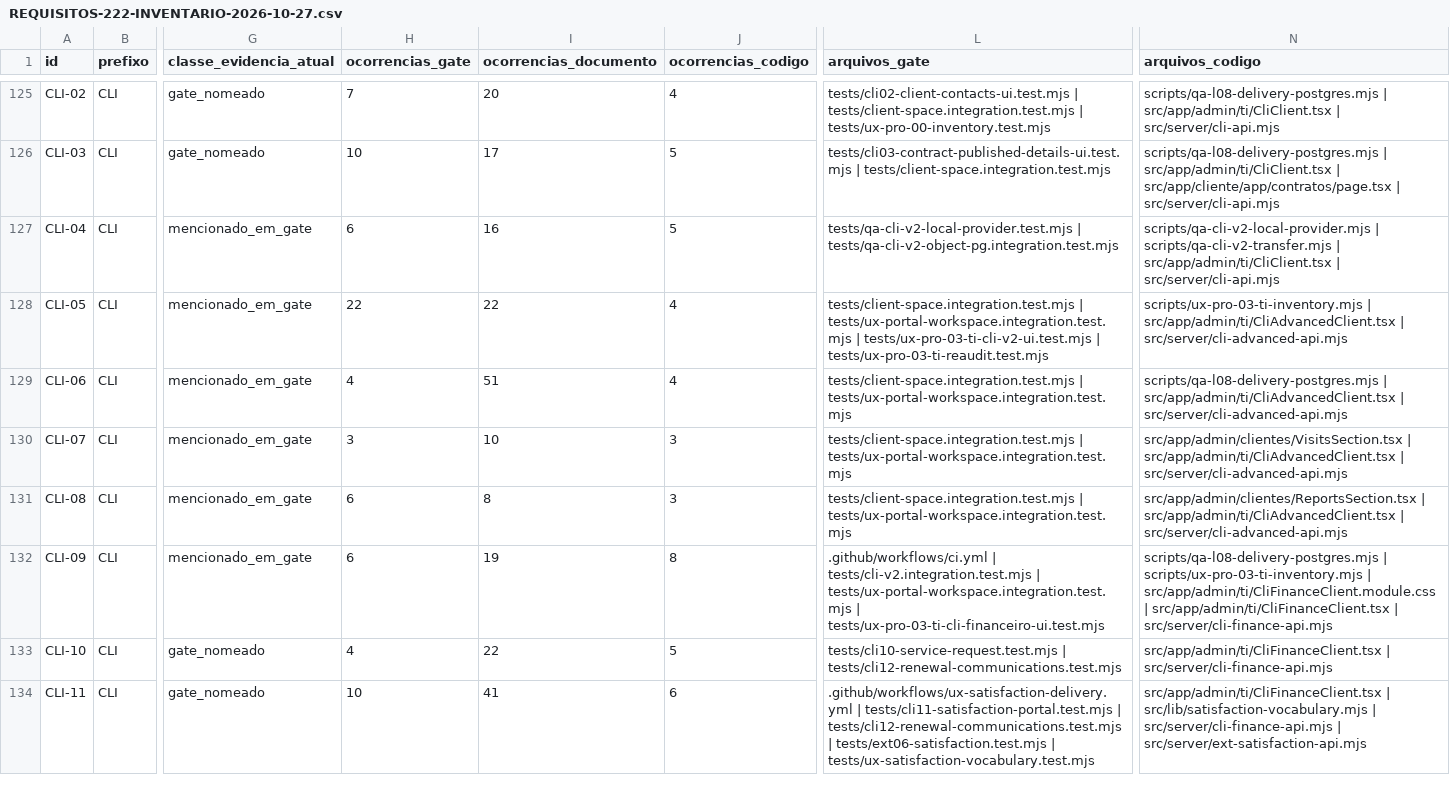
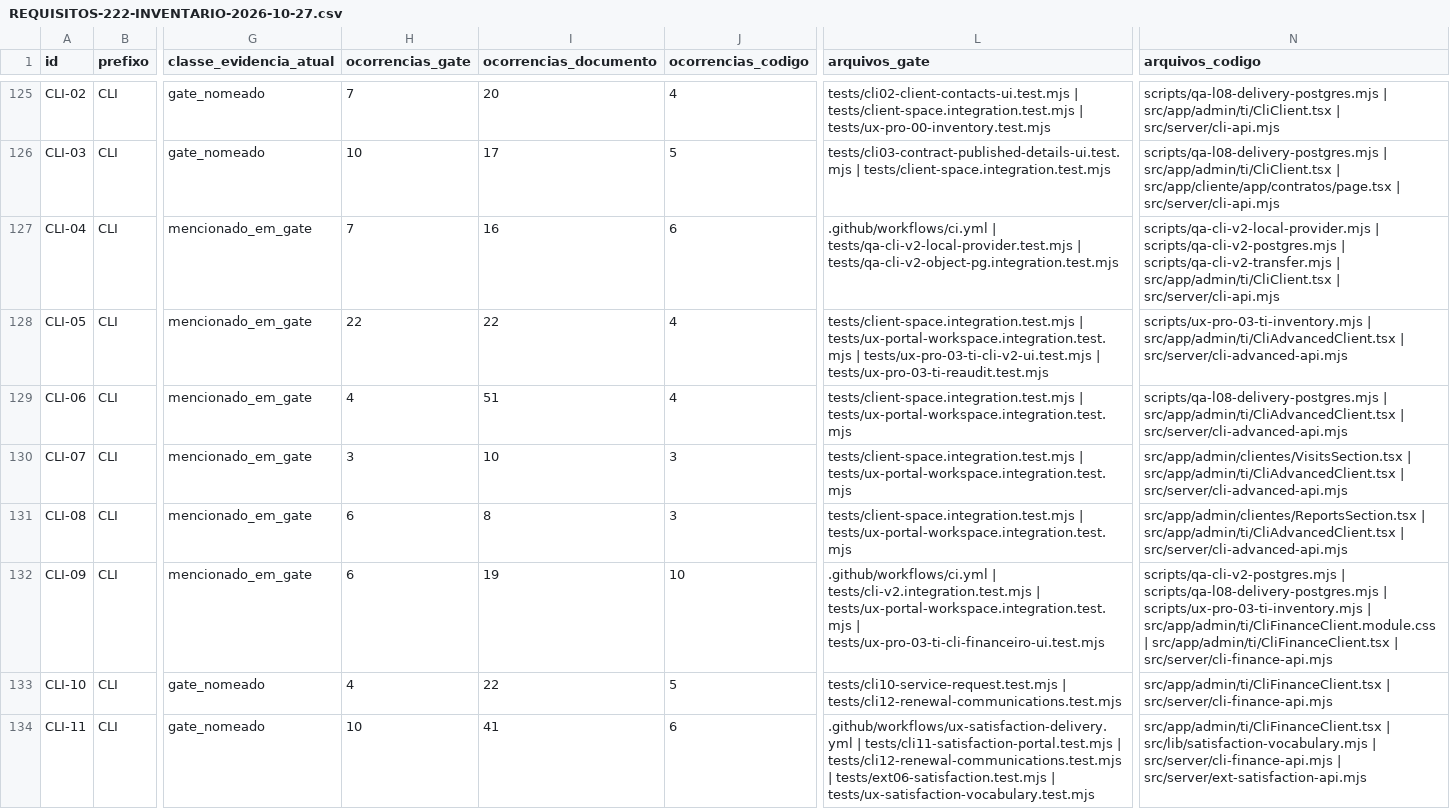
Before and after one commit to berger33/gruposegsystemseguranca, a CSV file: docs/REQUISITOS-222-INVENTARIO-2026-10-27.csv, drawn as a sheet; only a part is shown, gaps mark what is left out; the diff names each change by its address in the sheet, - before the commit and + after, or states it on an @@ line.

Commit message:
Fatia 06B: mapa reproduzível de cobertura da CI e fechamento dos gates órfãos
- scripts/qa-ci-coverage-map.mjs + scripts/ci/coverage-allowlist.mjs: resolve
  passo de workflow -> comando -> script npm -> runner -> arquivo de teste,
  com casos declarados e piso TAP; --check reprova comando pendurado,
  indireção não resolvida, gate sem workflow, teste inalcançável, allowlist
  obsoleta e deriva do CSV/relatório versionados.
- ci.yml: passo qa:ci-map:check (sem banco) e três gates antes órfãos —
  test:staff-auth:pg (L01), test:client-access:pg e test:cli-v2:pg:objects —
  com timeout-minutes proporcionais.
- scripts/lib/qa-tap-summary.mjs: auditor TAP nos runners reaproveitados
  (pisos 21/25/27/11/1); arquivo todo skip deixa de sair com código 0.
- scripts/ux-pro-09e-7-verify-evidence.mjs: aceita os caminhos gravados com
  barra invertida pela captura no Windows sem afrouxar a pasta isolada; o
  arquivo 09E-7 passou de 3/4 para 4/4 e entrou no test:unit (184 arquivos).
- docs: CI-MAPA-COBERTURA + CI-EQUIVALENCIA, FATIA-06B, STATUS-VIGENTE,
  PLANO-EXECUCAO e inventário 222 regenerado (1.747 arquivos varridos).

Provas locais: mapa 244 comandos / 250 de 251 testes alcançados / 0 pendência;
staff-auth 21/21, tenant 25/25, client-access 27/27, CLI-09 11/11, objeto
CLI-04 1/1 com QA_TAP_OK; npm test 1646/1646; typecheck, build, SEC 35/35,
wave0 5/5.

Co-authored-by: arena-agent <297053741+arena-agent@users.noreply.github.com>

```diff
--- a/docs/REQUISITOS-222-INVENTARIO-2026-10-27.csv
+++ b/docs/REQUISITOS-222-INVENTARIO-2026-10-27.csv
-H127 (ocorrencias_gate): 6
+H127 (ocorrencias_gate): 7
-J127 (ocorrencias_codigo): 5
+J127 (ocorrencias_codigo): 6
-L127 (arquivos_gate): tests/qa-cli-v2-local-provider.test.mjs |…
+L127 (arquivos_gate): .github/workflows/ci.yml | tests/qa-cli-v2-local-provider.test.mjs |…
-N127 (arquivos_codigo): scripts/qa-cli-v2-local-provider.mjs | scripts/qa-cli-v2-transfer.mjs |…
+N127 (arquivos_codigo): scripts/qa-cli-v2-local-provider.mjs | scripts/qa-cli-v2-postgres.mjs | scripts/qa-cli-v2-transfer.mjs |…
-J132 (ocorrencias_codigo): 8
+J132 (ocorrencias_codigo): 10
-N132 (arquivos_codigo): scripts/qa-l08-delivery-postgres.mjs |…
+N132 (arquivos_codigo): scripts/qa-cli-v2-postgres.mjs | scripts/qa-l08-delivery-postgres.mjs |…
```
Also changed, not shown: 17 other files.
